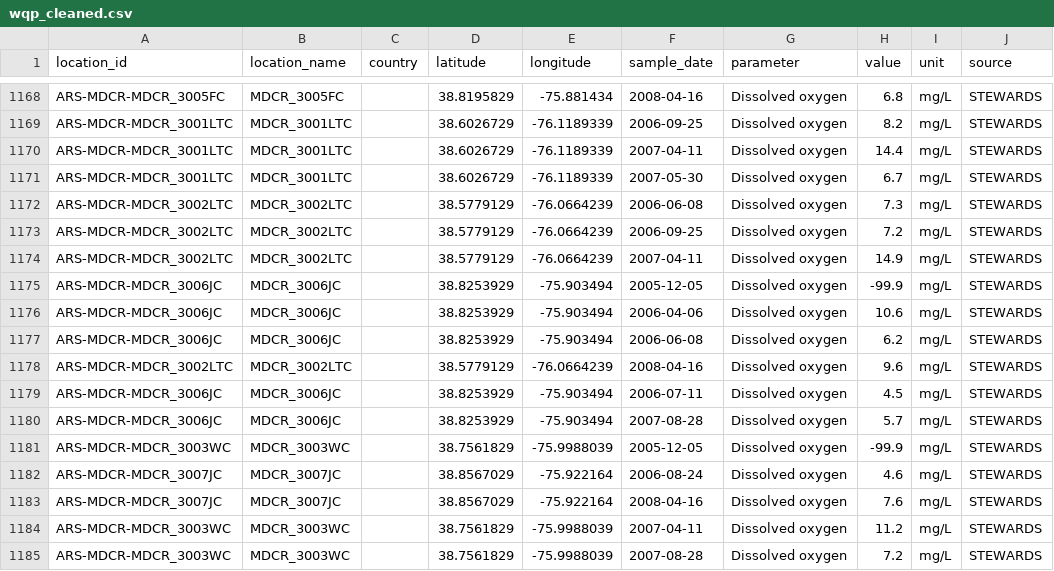
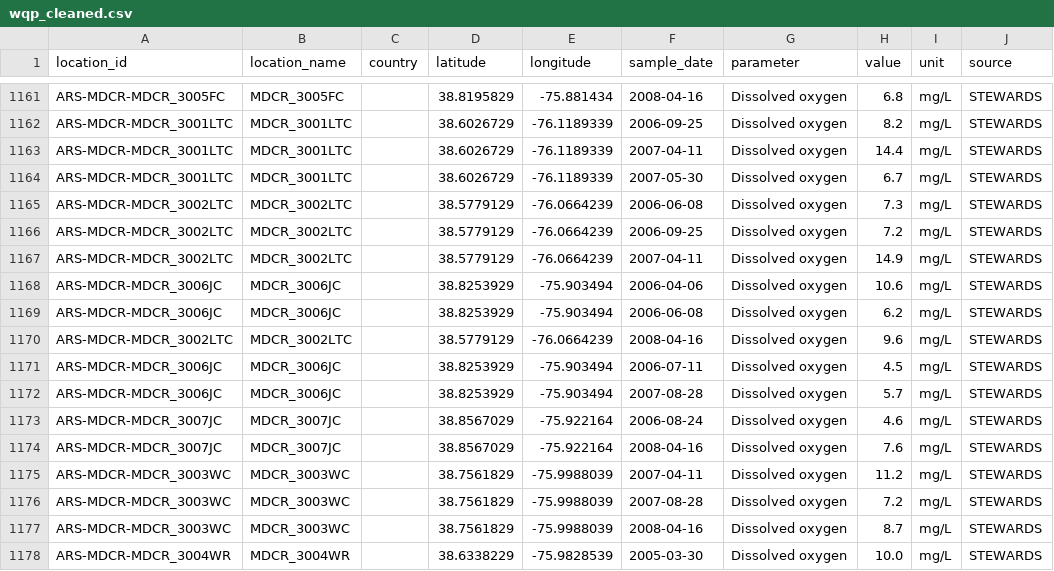
Before and after one commit to guruparan27-deque/ecotera-global-ai-pipeline, a CSV file: data/cleaned/wqp_cleaned.csv, drawn as a sheet; only a part is shown, gaps mark what is left out; the shorter side is filled out with more unchanged rows; the diff covers the shown part only.

```diff
--- a/data/cleaned/wqp_cleaned.csv
+++ b/data/cleaned/wqp_cleaned.csv
@@ -1174,3 +1167,2 @@ ARS-MDCR-MDCR_3002LTC,MDCR_3002LTC,,38.5779129,-76.0664239,2006-09-25,Dissolved
 ARS-MDCR-MDCR_3002LTC,MDCR_3002LTC,,38.5779129,-76.0664239,2007-04-11,Dissolved oxygen,14.9,mg/L,STEWARDS
-ARS-MDCR-MDCR_3006JC,MDCR_3006JC,,38.8253929,-75.903494,2005-12-05,Dissolved oxygen,-99.9,mg/L,STEWARDS
 ARS-MDCR-MDCR_3006JC,MDCR_3006JC,,38.8253929,-75.903494,2006-04-06,Dissolved oxygen,10.6,mg/L,STEWARDS
@@ -1180,3 +1172,2 @@ ARS-MDCR-MDCR_3006JC,MDCR_3006JC,,38.8253929,-75.903494,2006-07-11,Dissolved oxy
 ARS-MDCR-MDCR_3006JC,MDCR_3006JC,,38.8253929,-75.903494,2007-08-28,Dissolved oxygen,5.7,mg/L,STEWARDS
-ARS-MDCR-MDCR_3003WC,MDCR_3003WC,,38.7561829,-75.9988039,2005-12-05,Dissolved oxygen,-99.9,mg/L,STEWARDS
 ARS-MDCR-MDCR_3007JC,MDCR_3007JC,,38.8567029,-75.922164,2006-08-24,Dissolved oxygen,4.6,mg/L,STEWARDS
```
Also changed, not shown: 7 removed rows elsewhere in this file, 22 other files.
